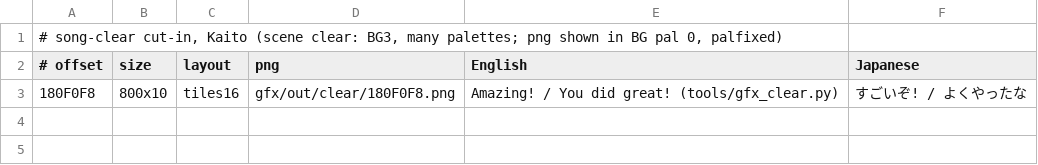
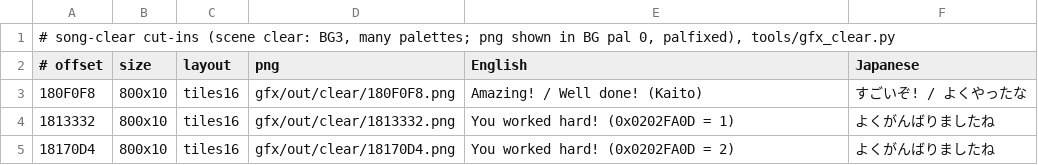
Before and after one commit to minhnhattonthat/mermaid-melody-pichi-pichi-pitch-pichi-pichitto-live-start-en, a TSV file: gfx/clear.tsv, drawn as a sheet.

```diff
--- a/gfx/clear.tsv
+++ b/gfx/clear.tsv
@@ -1,3 +1,5 @@
-# song-clear cut-in, Kaito (scene clear: BG3, many palettes; png shown in BG pal 0, palfixed)
+# song-clear cut-ins (scene clear: BG3, many palettes; png shown in BG pal 0, palfixed), tools/gfx_clear.py
 # offset	size	layout	png	English	Japanese
-180F0F8	800x10	tiles16	gfx/out/clear/180F0F8.png	Amazing! / You did great! (tools/gfx_clear.py)	すごいぞ! / よくやったな
+180F0F8	800x10	tiles16	gfx/out/clear/180F0F8.png	Amazing! / Well done! (Kaito)	すごいぞ! / よくやったな
+1813332	800x10	tiles16	gfx/out/clear/1813332.png	You worked hard! (0x0202FA0D = 1)	よくがんばりましたね
+18170D4	800x10	tiles16	gfx/out/clear/18170D4.png	You worked hard! (0x0202FA0D = 2)	よくがんばりましたね
```
Also changed, not shown: 11 other files.
